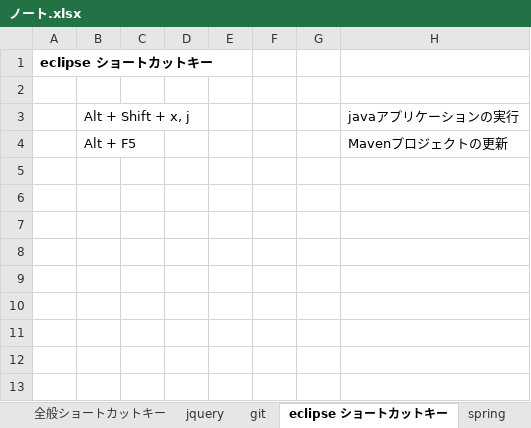
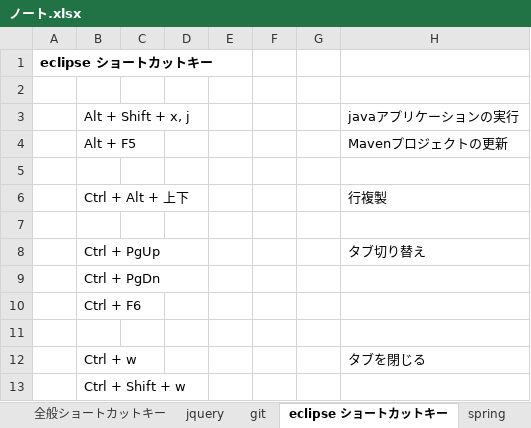
Before and after one commit to abdgonivich/NOTE, an Excel workbook: ノート.xlsx, sheet eclipse ショートカットキー, drawn as a sheet; values as stored, in another font and other column widths than the file's, no borders; the diff names each change by its address in the sheet, - before the commit and + after, or states it on an @@ line.

```diff
--- a/ノート.xlsx (sheet eclipse ショートカットキー)
+++ b/ノート.xlsx (sheet eclipse ショートカットキー)
+row 5: (empty)
+row 6:  | Ctrl + Alt + 上下 |  |  |  |  |  | 行複製
+row 7: (empty)
+row 8:  | Ctrl + PgUp |  |  |  |  |  | タブ切り替え
+row 9:  | Ctrl + PgDn
+row 10:  | Ctrl + F6
+row 11: (empty)
+row 12:  | Ctrl + w |  |  |  |  |  | タブを閉じる
+row 13:  | Ctrl + Shift + w
```
Also changed, not shown: sheet spring, charts or pictures.
